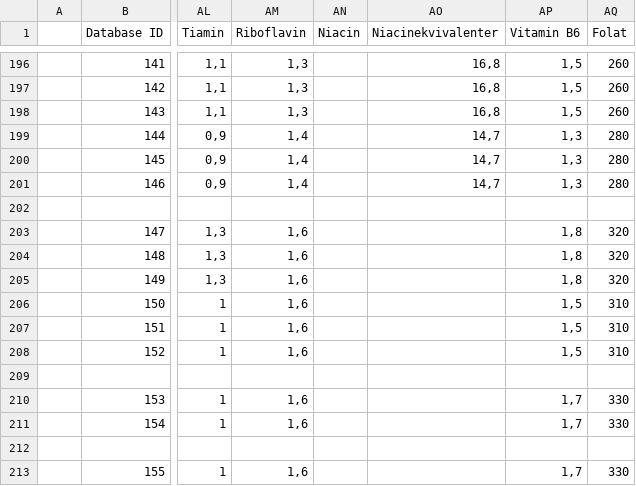
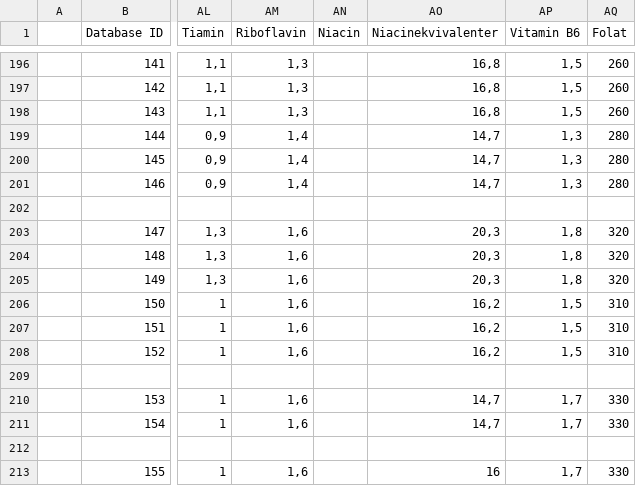
Before and after one commit to Mattilsynet/matvaretabellen-deux, a CSV file: data/adi.csv, drawn as a sheet; only a part is shown, gaps mark what is left out; the diff names each change by its address in the sheet, - before the commit and + after, or states it on an @@ line.

Commit message:
Les inn nye anbefalte dagsinntak

```diff
--- a/data/adi.csv
+++ b/data/adi.csv
-AO203:AO205 (Niacinekvivalenter): (empty)
+AO203:AO205 (Niacinekvivalenter): 20,3
-AO206:AO208 (Niacinekvivalenter): (empty)
+AO206:AO208 (Niacinekvivalenter): 16,2
-AO210:AO211 (Niacinekvivalenter): (empty)
+AO210:AO211 (Niacinekvivalenter): 14,7
-AO213 (Niacinekvivalenter): (empty)
+AO213 (Niacinekvivalenter): 16
```
